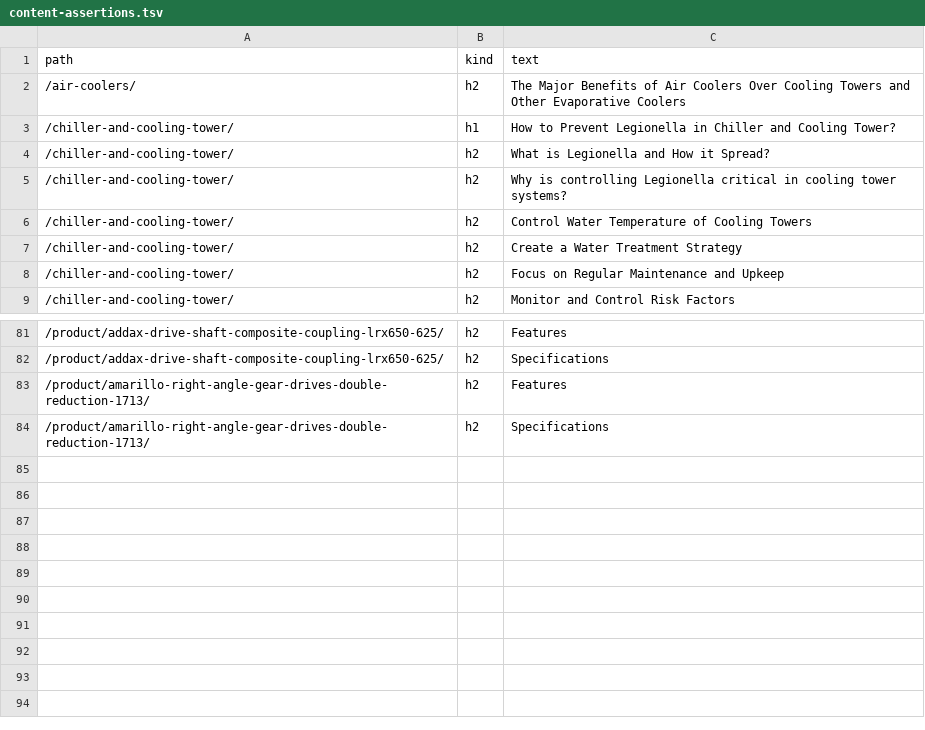
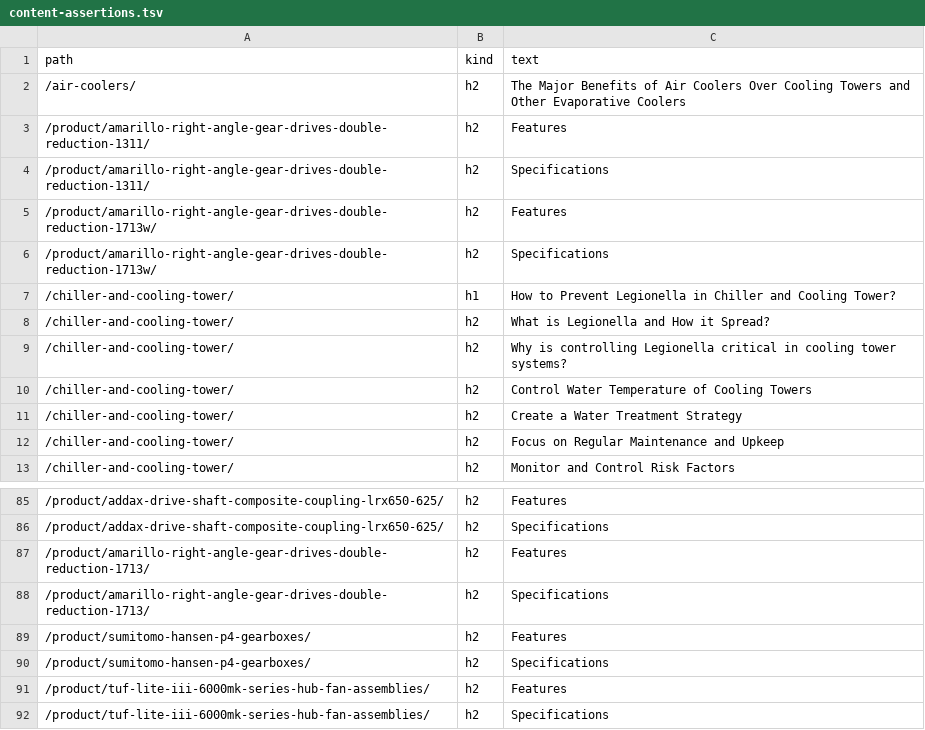
Before and after one commit to Eliteclassaura/icst-site, a TSV file: apps/h2o/ops/seo-pass/data/content-assertions.tsv, drawn as a sheet; only a part is shown, gaps mark what is left out.

```diff
--- a/apps/h2o/ops/seo-pass/data/content-assertions.tsv
+++ b/apps/h2o/ops/seo-pass/data/content-assertions.tsv
@@ -2,2 +2,6 @@ path	kind	text
 /air-coolers/	h2	The Major Benefits of Air Coolers Over Cooling Towers and Other Evaporative Coolers
+/product/amarillo-right-angle-gear-drives-double-reduction-1311/	h2	Features
+/product/amarillo-right-angle-gear-drives-double-reduction-1311/	h2	Specifications
+/product/amarillo-right-angle-gear-drives-double-reduction-1713w/	h2	Features
+/product/amarillo-right-angle-gear-drives-double-reduction-1713w/	h2	Specifications
 /chiller-and-cooling-tower/	h1	How to Prevent Legionella in Chiller and Cooling Tower?
@@ -84 +88,5 @@ path	kind	text
 /product/amarillo-right-angle-gear-drives-double-reduction-1713/	h2	Specifications
+/product/sumitomo-hansen-p4-gearboxes/	h2	Features
+/product/sumitomo-hansen-p4-gearboxes/	h2	Specifications
+/product/tuf-lite-iii-6000mk-series-hub-fan-assemblies/	h2	Features
+/product/tuf-lite-iii-6000mk-series-hub-fan-assemblies/	h2	Specifications
```
Also changed, not shown: apps/h2o/ops/seo-pass/data/conformance.tsv, apps/h2o/ops/seo-pass/data/restored-sections.tsv, 22 other files.
